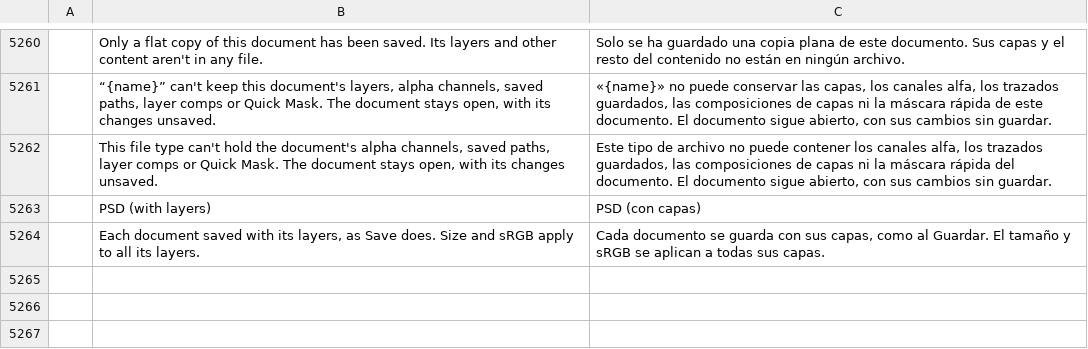
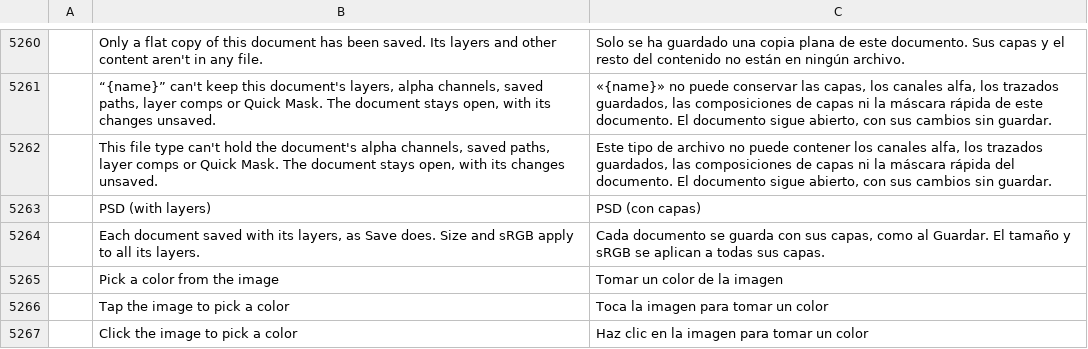
Before and after one commit to ChoqueCastroLD/capishot, a TSV file: crates/ui-egui/src/i18n/es.tsv, drawn as a sheet; only a part is shown, gaps mark what is left out; the diff names each change by its address in the sheet, - before the commit and + after, or states it on an @@ line.

```diff
--- a/crates/ui-egui/src/i18n/es.tsv
+++ b/crates/ui-egui/src/i18n/es.tsv
+row 5265:  | Pick a color from the image | Tomar un color de la imagen
+row 5266:  | Tap the image to pick a color | Toca la imagen para tomar un color
+row 5267:  | Click the image to pick a color | Haz clic en la imagen para tomar un color
```
Also changed, not shown: crates/ui-egui/src/i18n/pt-br.tsv, crates/ui-egui/src/i18n/pt-pt.tsv, 15 other files.
